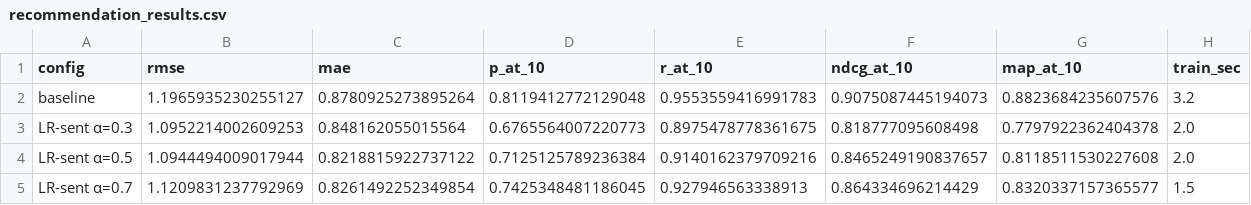
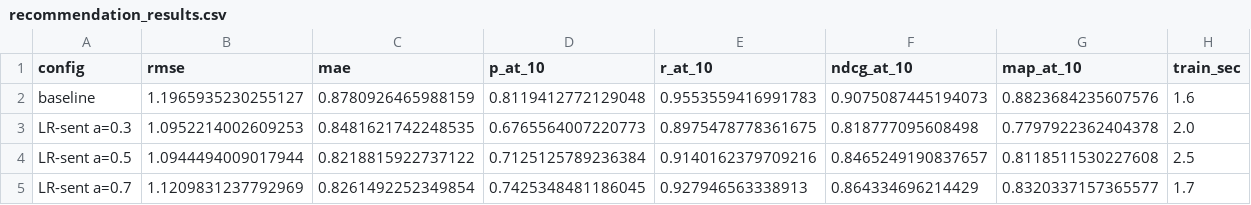
Before and after one commit to AcExPratish/artificial-intelligence-coursework, a CSV file: artifacts/recommendation_results.csv, drawn as a sheet.

```diff
--- a/artifacts/recommendation_results.csv
+++ b/artifacts/recommendation_results.csv
@@ -1,5 +1,5 @@
 config,rmse,mae,p_at_10,r_at_10,ndcg_at_10,map_at_10,train_sec
-baseline,1.1965935230255127,0.8780925273895264,0.8119412772129048,0.9553559416991783,0.9075087445194073,0.8823684235607576,3.2
-LR-sent α=0.3,1.0952214002609253,0.848162055015564,0.6765564007220773,0.8975478778361675,0.818777095608498,0.7797922362404378,2.0
-LR-sent α=0.5,1.0944494009017944,0.8218815922737122,0.7125125789236384,0.9140162379709216,0.8465249190837657,0.8118511530227608,2.0
-LR-sent α=0.7,1.1209831237792969,0.8261492252349854,0.7425348481186045,0.927946563338913,0.864334696214429,0.8320337157365577,1.5
+baseline,1.1965935230255127,0.8780926465988159,0.8119412772129048,0.9553559416991783,0.9075087445194073,0.8823684235607576,1.6
+LR-sent a=0.3,1.0952214002609253,0.8481621742248535,0.6765564007220773,0.8975478778361675,0.818777095608498,0.7797922362404378,2.0
+LR-sent a=0.5,1.0944494009017944,0.8218815922737122,0.7125125789236384,0.9140162379709216,0.8465249190837657,0.8118511530227608,2.5
+LR-sent a=0.7,1.1209831237792969,0.8261492252349854,0.7425348481186045,0.927946563338913,0.864334696214429,0.8320337157365577,1.7
```
Also changed, not shown: artifacts/cold_start_results.csv, artifacts/sentiment_comparison.csv, 3 other files.
